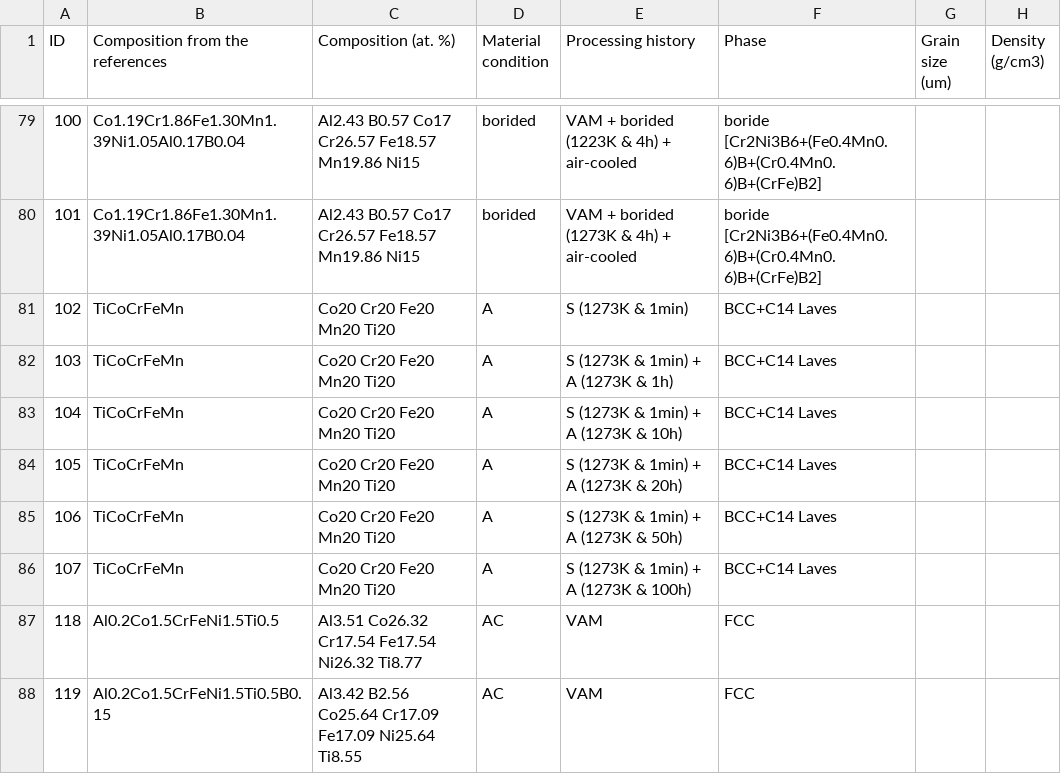
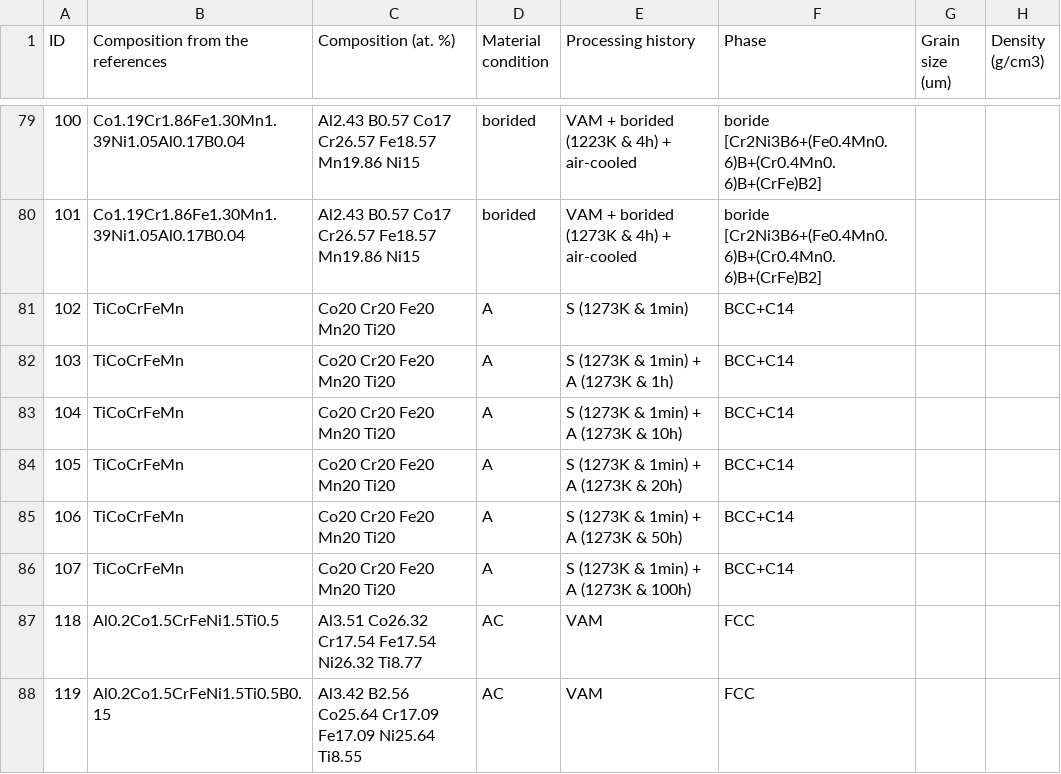
Before and after one commit to amkrajewski/ULTERA-contribute-amkrajewski, a CSV file: assets/Fan2023_Database_FractureToughness.csv, drawn as a sheet; only a part is shown, gaps mark what is left out; the diff covers the shown part only; the diff names each change by its address in the sheet, - before the commit and + after, or states it on an @@ line.

Commit message:
(Fan2023) replace phase names with compliant ones - ordered BCC -> B2 - ###1 / ###2 -> ### - unknown -> ? - σ -> sigma - CrxSy -> sulfide - IMC -> intermetallic - typos and small problems

```diff
--- a/assets/Fan2023_Database_FractureToughness.csv
+++ b/assets/Fan2023_Database_FractureToughness.csv
-F81:F86 (Phase): BCC+C14 Laves
+F81:F86 (Phase): BCC+C14
```
Also changed, not shown: 29 edited cells elsewhere in this file, assets/Fan2023_Database_ImpactToughness.csv.
